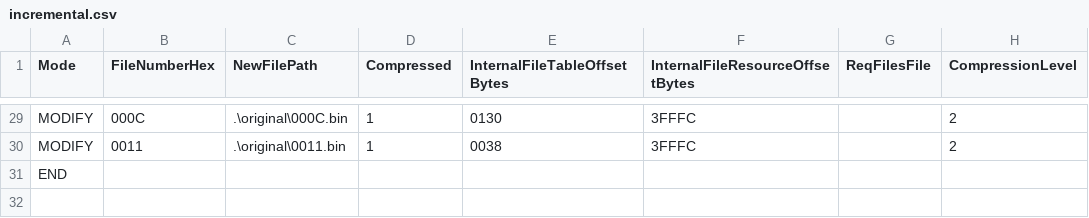
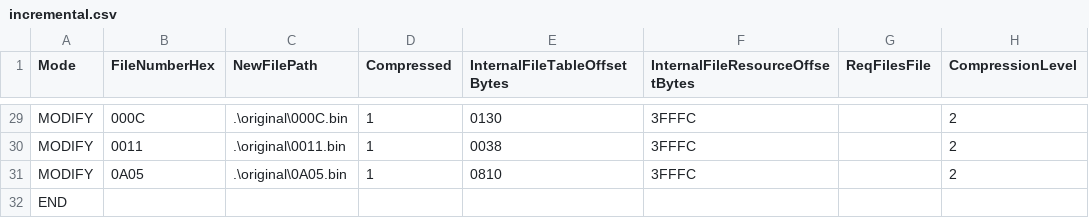
Before and after one commit to OhThomas/smashremix, a CSV file: build/incremental.csv, drawn as a sheet; only a part is shown, gaps mark what is left out.

```diff
--- a/build/incremental.csv
+++ b/build/incremental.csv
@@ -30,2 +30,3 @@ MODIFY,000C,.\original\000C.bin,1,0130,3FFFC,,2
 MODIFY,0011,.\original\0011.bin,1,0038,3FFFC,,2
+MODIFY,0A05,.\original\0A05.bin,1,0810,3FFFC,,2
 END,,,,,,,
```
Also changed, not shown: 4 other files.
